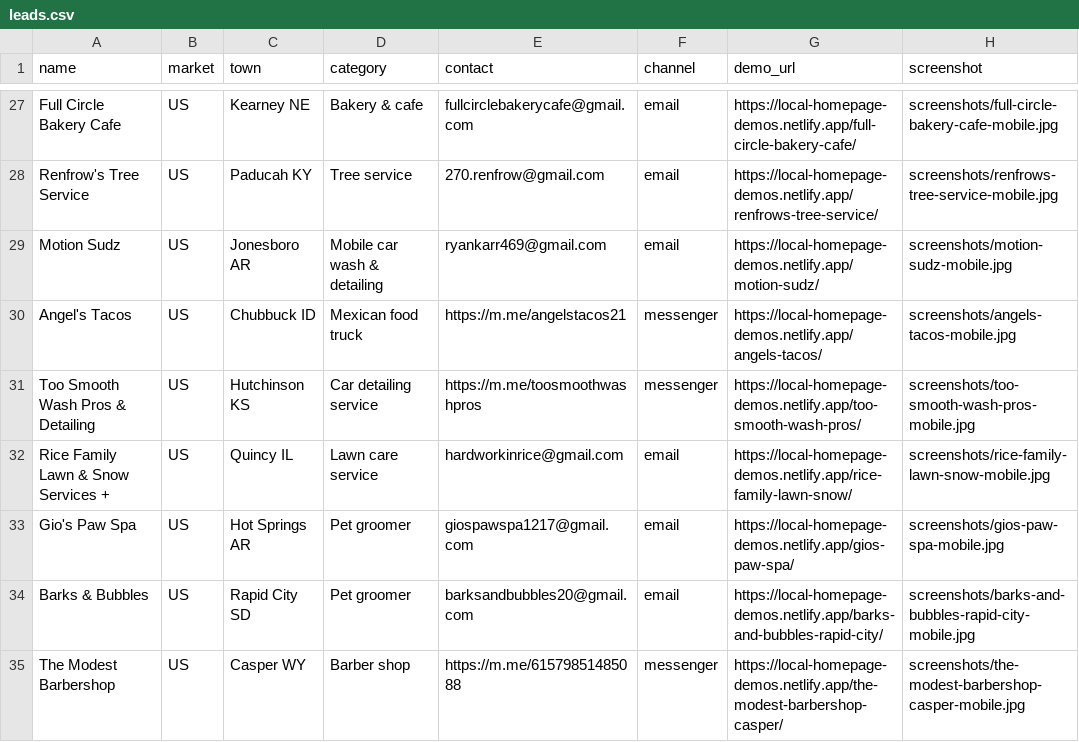
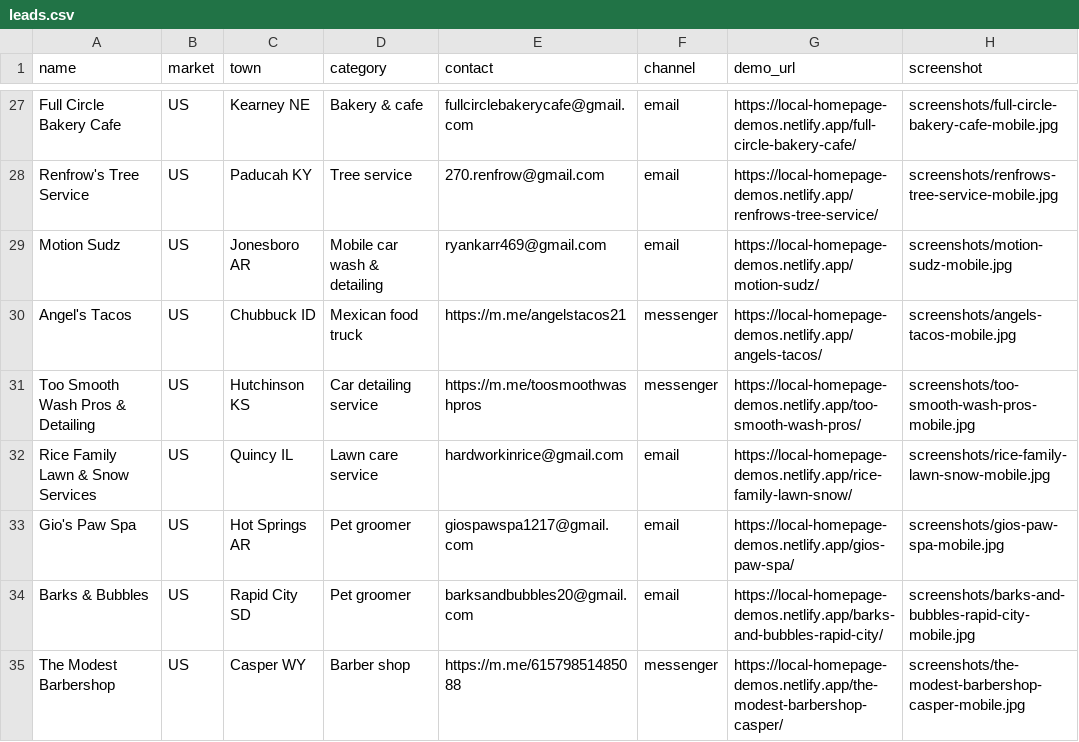
Before and after one commit to nathanformicrosoft-commits/homeroom, a CSV file: sales-pipeline/leads.csv, drawn as a sheet; only a part is shown, gaps mark what is left out; the diff names each change by its address in the sheet, - before the commit and + after, or states it on an @@ line.

```diff
--- a/sales-pipeline/leads.csv
+++ b/sales-pipeline/leads.csv
-A32 (name): Rice Family Lawn & Snow Services +
+A32 (name): Rice Family Lawn & Snow Services
```
Also changed, not shown: 39 other files.
